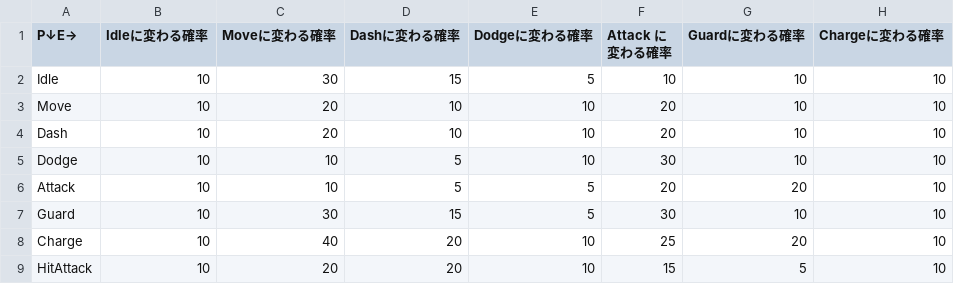
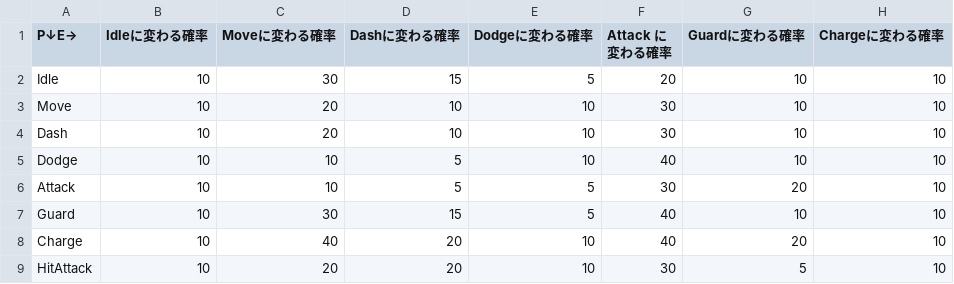
Before and after one commit to ma-si-419/KOUMOTTO, a CSV file: data/enemyAiData.csv, drawn as a sheet.

```diff
--- a/data/enemyAiData.csv
+++ b/data/enemyAiData.csv
@@ -1,9 +1,9 @@
 P↓E→,Idleに変わる確率,Moveに変わる確率,Dashに変わる確率,Dodgeに変わる確率,Attack に変わる確率,Guardに変わる確率,Chargeに変わる確率
-Idle,10,30,15,5,10,10,10
-Move,10,20,10,10,20,10,10
-Dash,10,20,10,10,20,10,10
-Dodge,10,10,5,10,30,10,10
-Attack,10,10,5,5,20,20,10
-Guard,10,30,15,5,30,10,10
-Charge,10,40,20,10,25,20,10
-HitAttack,10,20,20,10,15,5,10
+Idle,10,30,15,5,20,10,10
+Move,10,20,10,10,30,10,10
+Dash,10,20,10,10,30,10,10
+Dodge,10,10,5,10,40,10,10
+Attack,10,10,5,5,30,20,10
+Guard,10,30,15,5,40,10,10
+Charge,10,40,20,10,40,20,10
+HitAttack,10,20,20,10,30,5,10
```
Also changed, not shown: data/attackData.csv, 18 other files.
